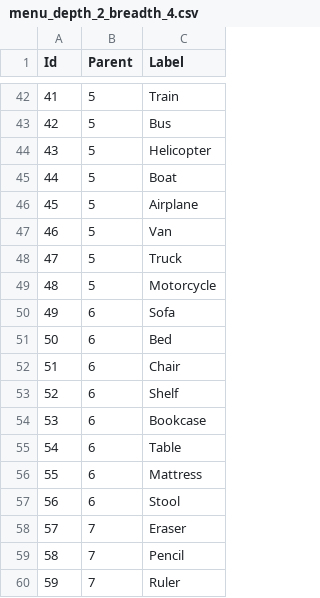
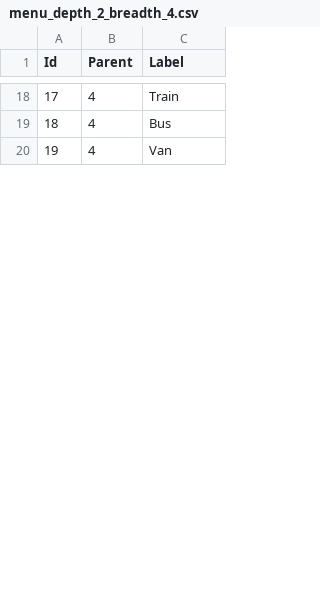
Before and after one commit to johannes95111/cs4249_assgn1_ay1819s1, a CSV file: data/menus/menu_depth_2_breadth_4.csv, drawn as a sheet; only a part is shown, gaps mark what is left out; removed rows and columns are numbered as before the commit, all else as after; the diff covers the shown part only; the diff names each change by its address in the sheet, - before the commit and + after, or states it on an @@ line.

```diff
--- a/data/menus/menu_depth_2_breadth_4.csv
+++ b/data/menus/menu_depth_2_breadth_4.csv
@@ column A (Id) renumbered between rows 5 and 20 @@
-B18:B19 (Parent): 5
+B18:B19 (Parent): 4
-row 44: 43 | 5 | Helicopter
-row 45: 44 | 5 | Boat
-row 46: 45 | 5 | Airplane
-B20 (Parent): 5
+B20 (Parent): 4
-row 48: 47 | 5 | Truck
-row 49: 48 | 5 | Motorcycle
-row 50: 49 | 6 | Sofa
-row 51: 50 | 6 | Bed
-row 52: 51 | 6 | Chair
-row 53: 52 | 6 | Shelf
-row 54: 53 | 6 | Bookcase
-row 55: 54 | 6 | Table
-row 56: 55 | 6 | Mattress
-row 57: 56 | 6 | Stool
-row 58: 57 | 7 | Eraser
-row 59: 58 | 7 | Pencil
-row 60: 59 | 7 | Ruler
```
Also changed, not shown: 1 added row and 37 removed rows elsewhere in this file, 5 other files.
